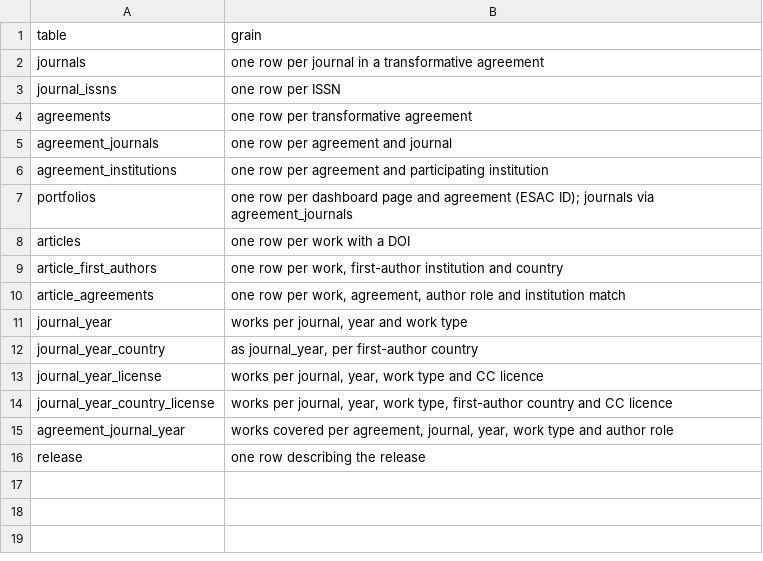
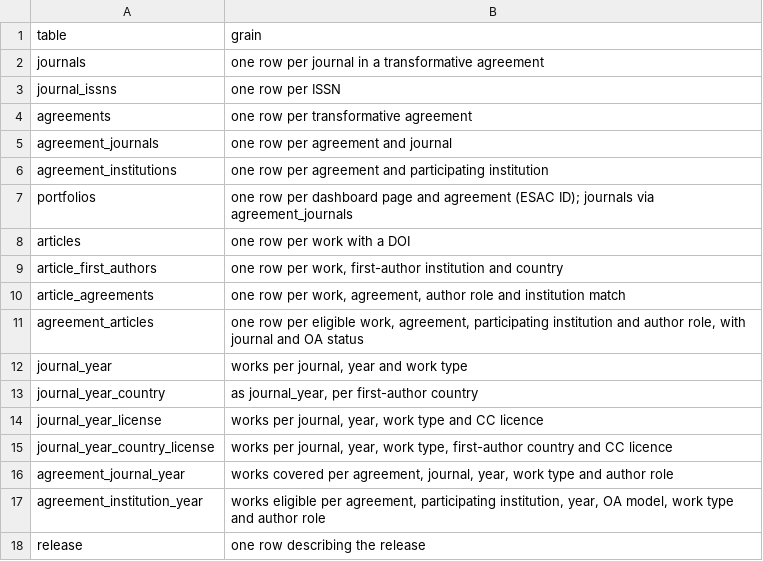
Before and after one commit to njahn82/jn_analytics, a CSV file: inst/schema/tables.csv, drawn as a sheet.

```diff
--- a/inst/schema/tables.csv
+++ b/inst/schema/tables.csv
@@ -10,2 +10,3 @@ article_first_authors,"one row per work, first-author institution and country"
 article_agreements,"one row per work, agreement, author role and institution match"
+agreement_articles,"one row per eligible work, agreement, participating institution and author role, with journal and OA status"
 journal_year,"works per journal, year and work type"
@@ -15,2 +16,3 @@ journal_year_country_license,"works per journal, year, work type, first-author c
 agreement_journal_year,"works covered per agreement, journal, year, work type and author role"
+agreement_institution_year,"works eligible per agreement, participating institution, year, OA model, work type and author role"
 release,one row describing the release
```
Also changed, not shown: inst/schema/columns.csv, 15 other files.
